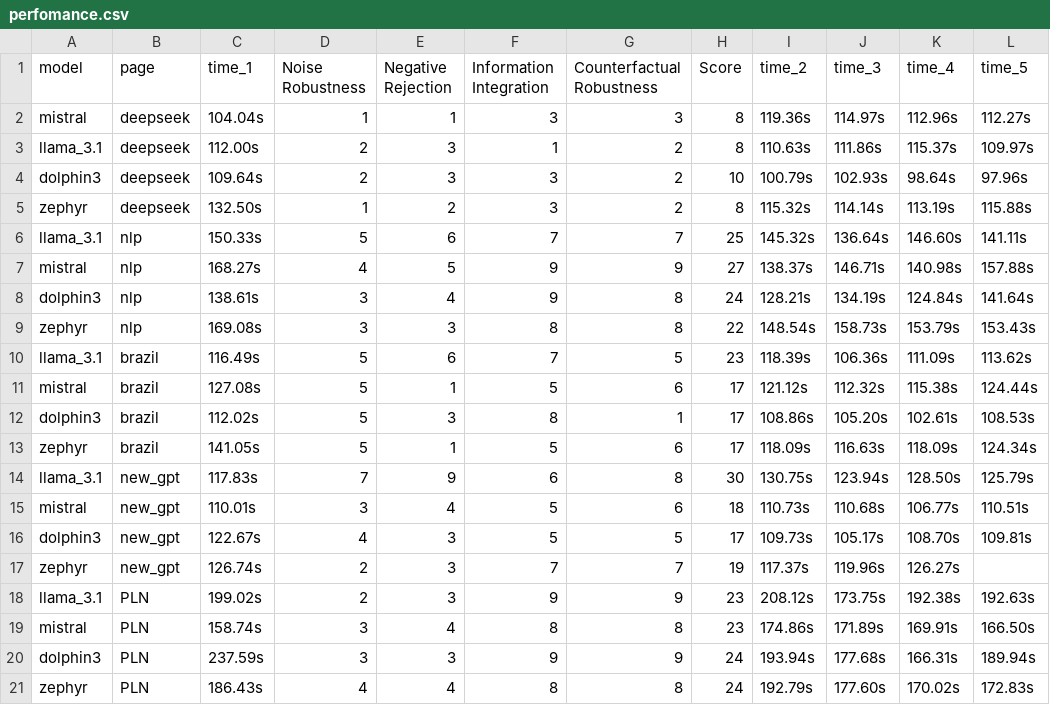
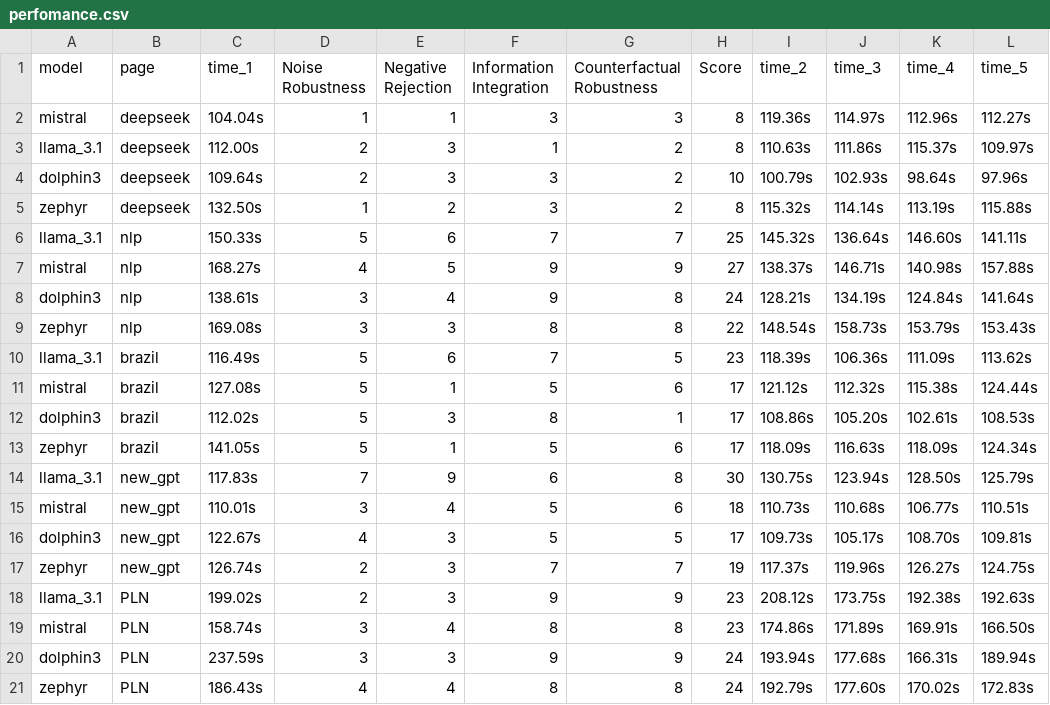
Before and after one commit to MoonHawlk/tcc, a CSV file: perfomance.csv, drawn as a sheet.

```diff
--- a/perfomance.csv
+++ b/perfomance.csv
@@ -16,3 +16,3 @@ mistral,new_gpt,110.01s,3,4,5,6,18,110.73s,110.68s,106.77s,110.51s
 dolphin3,new_gpt,122.67s,4,3,5,5,17,109.73s,105.17s,108.70s,109.81s
-zephyr,new_gpt,126.74s,2,3,7,7,19,117.37s,119.96s,126.27s,
+zephyr,new_gpt,126.74s,2,3,7,7,19,117.37s,119.96s,126.27s,124.75s
 llama_3.1,PLN,199.02s,2,3,9,9,23,208.12s,173.75s,192.38s,192.63s
```
Also changed, not shown: respostas.csv, 2 other files.
